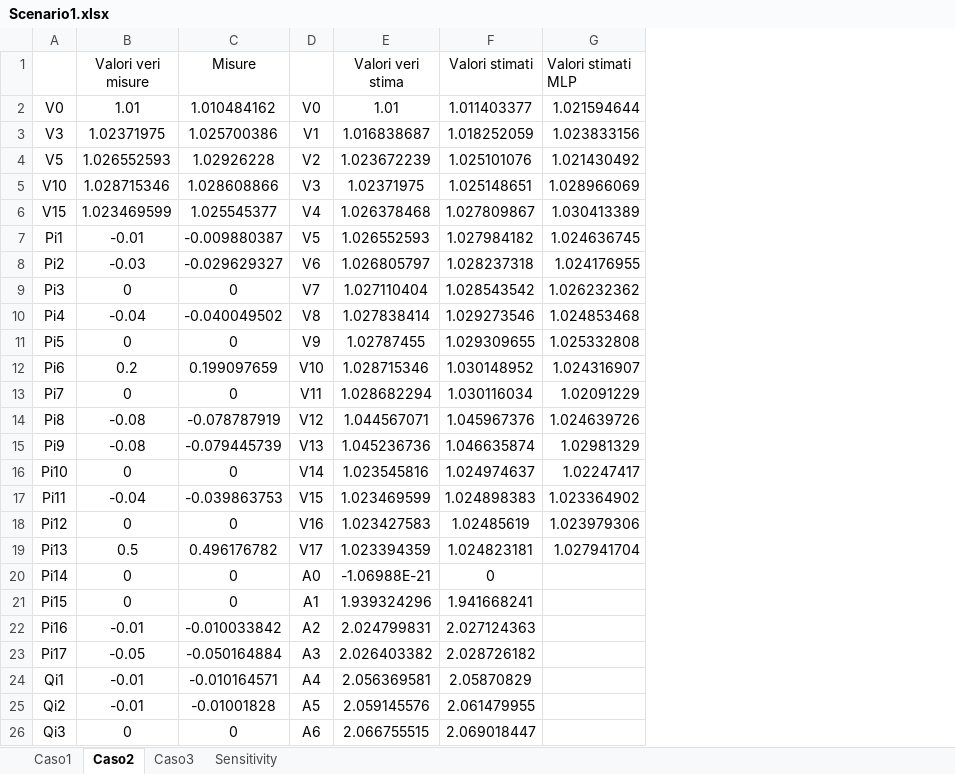
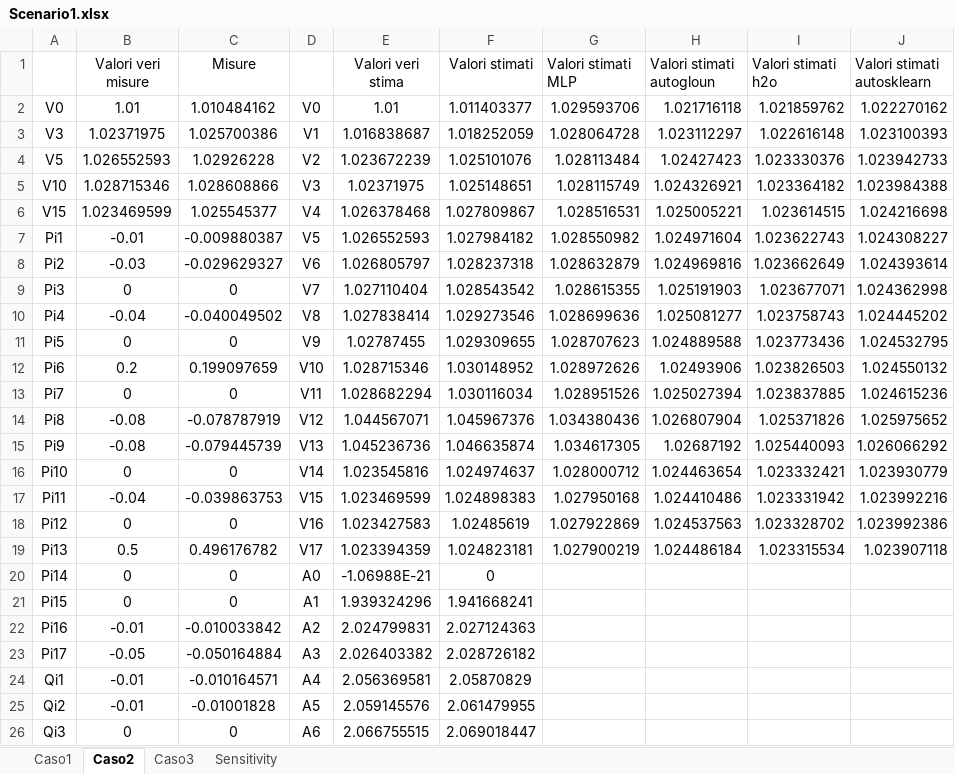
Before and after one commit to CarachinoAlessio/Explainable-AutoML-driven-State-Etimators, an Excel workbook: net18/validation_data/Scenario1.xlsx, sheet Caso2, drawn as a sheet; only a part is shown; values as stored, in another font and other column widths than the file's, no borders; the diff names each change by its address in the sheet, - before the commit and + after, or states it on an @@ line.

```diff
--- a/net18/validation_data/Scenario1.xlsx (sheet Caso2)
+++ b/net18/validation_data/Scenario1.xlsx (sheet Caso2)
+column H (Valori stimati autogloun), rows 2-19: 1.021716118 | 1.023112297 | 1.02427423 | 1.024326921 | 1.025005221 | 1.024971604 | 1.024969816 | 1.025191903 | 1.025081277 | 1.024889588 | 1.02493906 | 1.025027394 | 1.026807904 | 1.02687192 | 1.024463654 | 1.024410486 | 1.024537563 | 1.024486184
+column I (Valori stimati h2o), rows 2-19: 1.021859762 | 1.022616148 | 1.023330376 | 1.023364182 | 1.023614515 | 1.023622743 | 1.023662649 | 1.023677071 | 1.023758743 | 1.023773436 | 1.023826503 | 1.023837885 | 1.025371826 | 1.025440093 | 1.023332421 | 1.023331942 | 1.023328702 | 1.023315534
+column J (Valori stimati autosklearn), rows 2-19: 1.022270162 | 1.023100393 | 1.023942733 | 1.023984388 | 1.024216698 | 1.024308227 | 1.024393614 | 1.024362998 | 1.024445202 | 1.024532795 | 1.024550132 | 1.024615236 | 1.025975652 | 1.026066292 | 1.023930779 | 1.023992216 | 1.023992386 | 1.023907118
-G2 (Valori stimati MLP): 1.021594644
+G2 (Valori stimati MLP): 1.029593706
-G3 (Valori stimati MLP): 1.023833156
+G3 (Valori stimati MLP): 1.028064728
-G4 (Valori stimati MLP): 1.021430492
+G4 (Valori stimati MLP): 1.028113484
-G5 (Valori stimati MLP): 1.028966069
+G5 (Valori stimati MLP): 1.028115749
-G6 (Valori stimati MLP): 1.030413389
+G6 (Valori stimati MLP): 1.028516531
-G7 (Valori stimati MLP): 1.024636745
+G7 (Valori stimati MLP): 1.028550982
-G8 (Valori stimati MLP): 1.024176955
+G8 (Valori stimati MLP): 1.028632879
-G9 (Valori stimati MLP): 1.026232362
+G9 (Valori stimati MLP): 1.028615355
-G10 (Valori stimati MLP): 1.024853468
+G10 (Valori stimati MLP): 1.028699636
-G11 (Valori stimati MLP): 1.025332808
+G11 (Valori stimati MLP): 1.028707623
-G12 (Valori stimati MLP): 1.024316907
+G12 (Valori stimati MLP): 1.028972626
-G13 (Valori stimati MLP): 1.02091229
+G13 (Valori stimati MLP): 1.028951526
-G14 (Valori stimati MLP): 1.024639726
+G14 (Valori stimati MLP): 1.034380436
-G15 (Valori stimati MLP): 1.02981329
+G15 (Valori stimati MLP): 1.034617305
-G16 (Valori stimati MLP): 1.02247417
+G16 (Valori stimati MLP): 1.028000712
-G17 (Valori stimati MLP): 1.023364902
+G17 (Valori stimati MLP): 1.027950168
-G18 (Valori stimati MLP): 1.023979306
+G18 (Valori stimati MLP): 1.027922869
-G19 (Valori stimati MLP): 1.027941704
+G19 (Valori stimati MLP): 1.027900219
```
Also changed, not shown: sheet Caso1, sheet Caso3, net18/validation_data/Scenario2.xlsx, net18/validation_data/Scenario3.xlsx, 5 other files.
